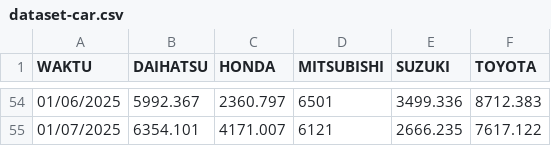
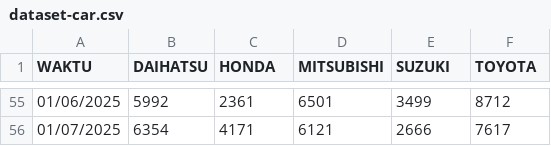
Before and after one commit to katsuumata/dataset-pedas-abyz, a CSV file: dataset-car.csv, drawn as a sheet; only a part is shown, gaps mark what is left out; the diff covers the shown part only.

```diff
--- a/dataset-car.csv
+++ b/dataset-car.csv
@@ -54,2 +55,2 @@
-01/06/2025,5992.367,2360.797,6501,3499.336,8712.383
-01/07/2025,6354.101,4171.007,6121,2666.235,7617.122
+01/06/2025,5992,2361,6501,3499,8712,,,,,,,,,,,,,
+01/07/2025,6354,4171,6121,2666,7617,,,,,,,,,,,,,
```
Also changed, not shown: 1 added row and 61 edited cells elsewhere in this file.
